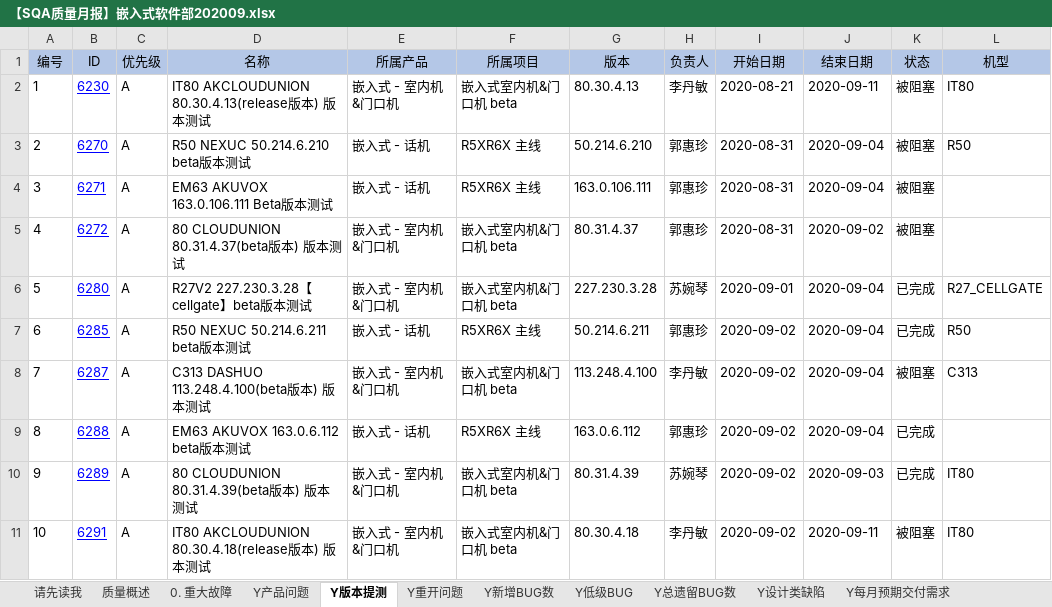
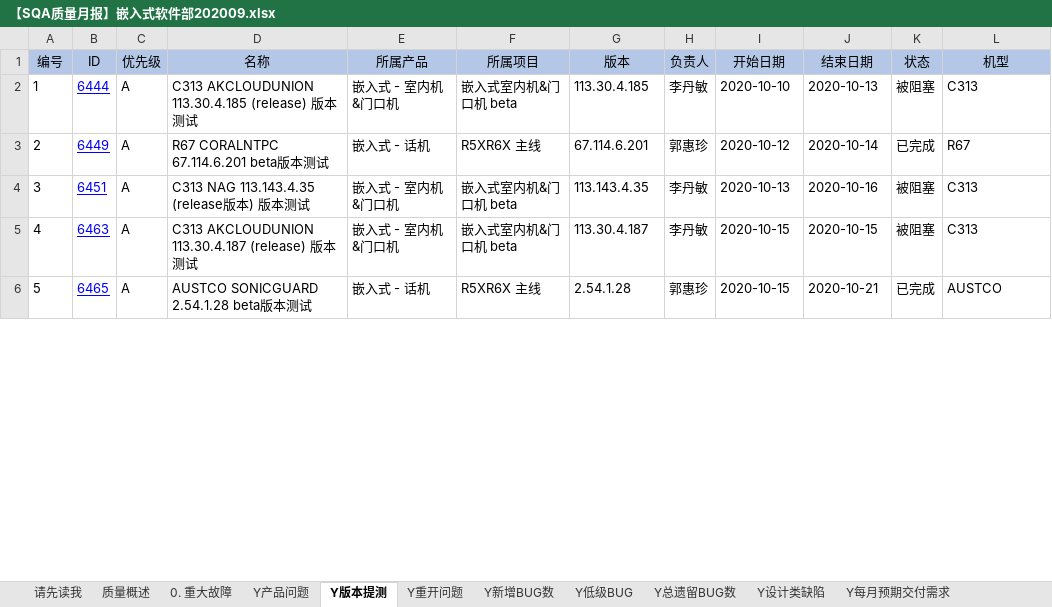
Before and after one commit to fjwugaofeng/autotest, an Excel workbook: qa/lastmonth/【SQA质量月报】嵌入式软件部202009.xlsx, sheet Y版本提测, drawn as a sheet; only a part is shown; values as stored, in another font and other column widths than the file's, no borders; removed rows and columns are numbered as before the commit, all else as after; the diff covers the shown part only; the diff names each change by its address in the sheet, - before the commit and + after, or states it on an @@ line.

```diff
--- a/qa/lastmonth/【SQA质量月报】嵌入式软件部202009.xlsx (sheet Y版本提测)
+++ b/qa/lastmonth/【SQA质量月报】嵌入式软件部202009.xlsx (sheet Y版本提测)
-B2 (ID): 6230
+B2 (ID): 6444
-D2 (名称): IT80 AKCLOUDUNION 80.30.4.13(release版本) 版本测试
+D2 (名称): C313 AKCLOUDUNION 113.30.4.185 (release) 版本测试
-G2 (版本): 80.30.4.13
+G2 (版本): 113.30.4.185
-I2 (开始日期): 2020-08-21
+I2 (开始日期): 2020-10-10
-J2 (结束日期): 2020-09-11
+J2 (结束日期): 2020-10-13
-L2 (机型): IT80
+L2 (机型): C313
-row 3: 2 | 6270 | A | R50 NEXUC 50.214.6.210 beta版本测试 | 嵌入式 - 话机 | R5XR6X 主线 | 50.214.6.210 | 郭惠珍 | 2020-08-31 | 2020-09-04 | 被阻塞 | R50
-row 4: 3 | 6271 | A | EM63 AKUVOX 163.0.106.111 Beta版本测试 | 嵌入式 - 话机 | R5XR6X 主线 | 163.0.106.111 | 郭惠珍 | 2020-08-31 | 2020-09-04 | 被阻塞
-row 5: 4 | 6272 | A | 80 CLOUDUNION 80.31.4.37(beta版本) 版本测试 | 嵌入式 - 室内机&门口机 | 嵌入式室内机&门口机 beta | 80.31.4.37 | 郭惠珍 | 2020-08-31 | 2020-09-02 | 被阻塞
-row 6: 5 | 6280 | A | R27V2 227.230.3.28【cellgate】beta版本测试 | 嵌入式 - 室内机&门口机 | 嵌入式室内机&门口机 beta | 227.230.3.28 | 苏婉琴 | 2020-09-01 | 2020-09-04 | 已完成 | R27_CELLGATE
@@ column A (编号) renumbered between rows 3 and 25 @@
-B3 (ID): 6285
+B3 (ID): 6449
-D3 (名称): R50 NEXUC 50.214.6.211 beta版本测试
+D3 (名称): R67 CORALNTPC 67.114.6.201 beta版本测试
-G3 (版本): 50.214.6.211
+G3 (版本): 67.114.6.201
-I3 (开始日期): 2020-09-02
+I3 (开始日期): 2020-10-12
-J3 (结束日期): 2020-09-04
+J3 (结束日期): 2020-10-14
-L3 (机型): R50
+L3 (机型): R67
-B4 (ID): 6287
+B4 (ID): 6451
-D4 (名称): C313 DASHUO 113.248.4.100(beta版本) 版本测试
+D4 (名称): C313 NAG 113.143.4.35 (release版本) 版本测试
-G4 (版本): 113.248.4.100
+G4 (版本): 113.143.4.35
-I4 (开始日期): 2020-09-02
+I4 (开始日期): 2020-10-13
-J4 (结束日期): 2020-09-04
+J4 (结束日期): 2020-10-16
-row 9: 8 | 6288 | A | EM63 AKUVOX 163.0.6.112 beta版本测试 | 嵌入式 - 话机 | R5XR6X 主线 | 163.0.6.112 | 郭惠珍 | 2020-09-02 | 2020-09-04 | 已完成
-row 10: 9 | 6289 | A | 80 CLOUDUNION 80.31.4.39(beta版本) 版本测试 | 嵌入式 - 室内机&门口机 | 嵌入式室内机&门口机 beta | 80.31.4.39 | 苏婉琴 | 2020-09-02 | 2020-09-03 | 已完成 | IT80
-B5 (ID): 6291
+B5 (ID): 6463
-D5 (名称): IT80 AKCLOUDUNION 80.30.4.18(release版本) 版本测试
+D5 (名称): C313 AKCLOUDUNION 113.30.4.187 (release) 版本测试
-G5 (版本): 80.30.4.18
+G5 (版本): 113.30.4.187
-I5 (开始日期): 2020-09-02
+I5 (开始日期): 2020-10-15
-J5 (结束日期): 2020-09-11
+J5 (结束日期): 2020-10-15
-L5 (机型): IT80
+L5 (机型): C313
+row 6: 5 | 6465 | A | AUSTCO SONICGUARD 2.54.1.28 beta版本测试 | 嵌入式 - 话机 | R5XR6X 主线 | 2.54.1.28 | 郭惠珍 | 2020-10-15 | 2020-10-21 | 已完成 | AUSTCO
```
Also changed, not shown: 8 added rows, 24 removed rows and 61 edited cells elsewhere in this sheet, sheet Y新增BUG数, sheet Y总遗留BUG数, sheet 质量概述, sheet Y每月预期交付需求, sheet Y当月预期交付需求已交付需求, sheet Y总遗留需求, 4 more sheets, formulas that keep their value, hidden cells, qa/lastmonth/【SQA质量月报】系统软件部202009.xlsx, qa/【SQA质量月报】嵌入式软件部202010.xlsx, 22 other files.
